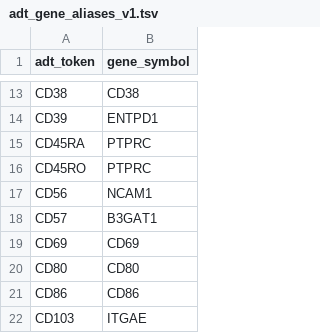
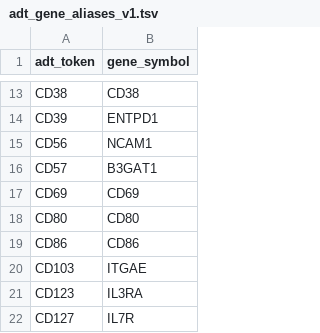
Before and after one commit to sushaan-k/coupling-fields-benchmark, a TSV file: data/development/lawlor_hca_pbmc/adt_gene_aliases_v1.tsv, drawn as a sheet; only a part is shown, gaps mark what is left out; the shorter side is filled out with more unchanged rows; the diff names each change by its address in the sheet, - before the commit and + after, or states it on an @@ line.

```diff
--- a/data/development/lawlor_hca_pbmc/adt_gene_aliases_v1.tsv
+++ b/data/development/lawlor_hca_pbmc/adt_gene_aliases_v1.tsv
-row 15: CD45RA | PTPRC
-row 16: CD45RO | PTPRC
```
Also changed, not shown: results/final_public_benchmark_table.tsv, 31 other files.
